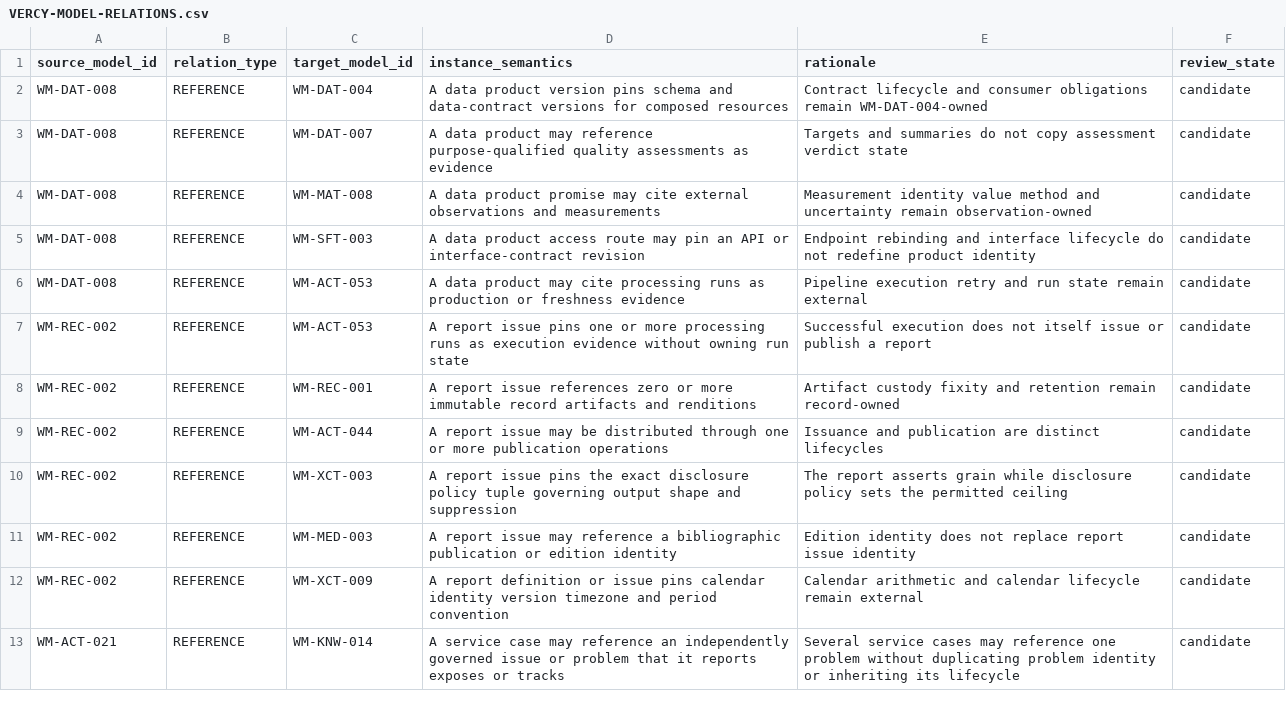
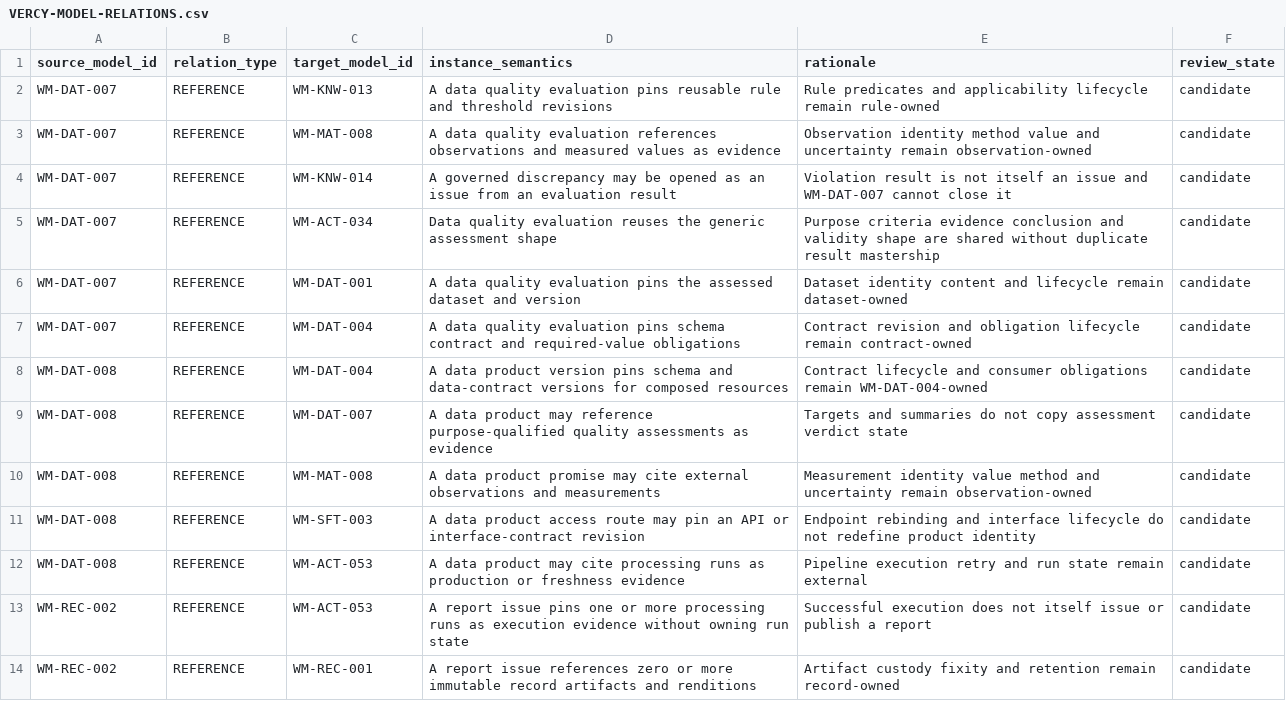
Before and after one commit to ver-cy/world-models, a CSV file: planning/VERCY-MODEL-RELATIONS.csv, drawn as a sheet; only a part is shown; the shorter side is filled out with more unchanged rows.

Commit message:
research: prepare WM-DAT-007 completion candidate

```diff
--- a/planning/VERCY-MODEL-RELATIONS.csv
+++ b/planning/VERCY-MODEL-RELATIONS.csv
@@ -1,2 +1,8 @@
 source_model_id,relation_type,target_model_id,instance_semantics,rationale,review_state
+WM-DAT-007,REFERENCE,WM-KNW-013,A data quality evaluation pins reusable rule and threshold revisions,Rule predicates and applicability lifecycle remain rule-owned,candidate
+WM-DAT-007,REFERENCE,WM-MAT-008,A data quality evaluation references observations and measured values as evidence,Observation identity method value and uncertainty remain observation-owned,candidate
+WM-DAT-007,REFERENCE,WM-KNW-014,A governed discrepancy may be opened as an issue from an evaluation result,Violation result is not itself an issue and WM-DAT-007 cannot close it,candidate
+WM-DAT-007,REFERENCE,WM-ACT-034,Data quality evaluation reuses the generic assessment shape,Purpose criteria evidence conclusion and validity shape are shared without duplicate result mastership,candidate
+WM-DAT-007,REFERENCE,WM-DAT-001,A data quality evaluation pins the assessed dataset and version,Dataset identity content and lifecycle remain dataset-owned,candidate
+WM-DAT-007,REFERENCE,WM-DAT-004,A data quality evaluation pins schema contract and required-value obligations,Contract revision and obligation lifecycle remain contract-owned,candidate
 WM-DAT-008,REFERENCE,WM-DAT-004,A data product version pins schema and data-contract versions for composed resources,Contract lifecycle and consumer obligations remain WM-DAT-004-owned,candidate
```
Also changed, not shown: planning/VERCY-UNIFIED-MEGA-REGISTRY.csv, 8 other files.
